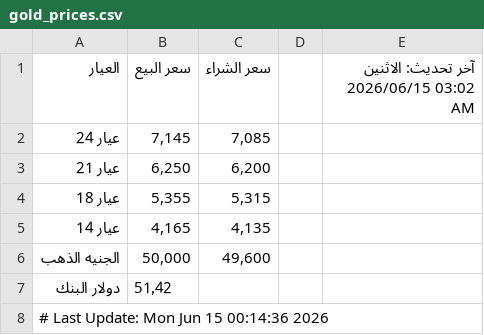
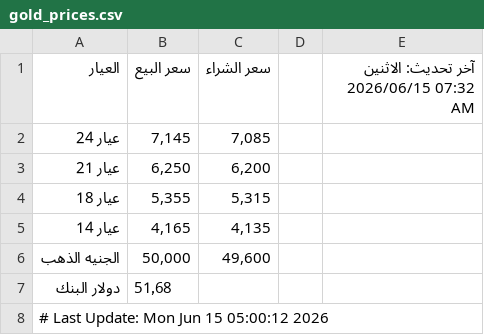
Before and after one commit to abodaapp-hash/-update_gold_prices.py, a CSV file: data/gold_prices.csv, drawn as a sheet.

```diff
--- a/data/gold_prices.csv
+++ b/data/gold_prices.csv
@@ -1,2 +1,2 @@
-العيار,سعر البيع,سعر الشراء,,آخر تحديث: الاثنين 2026/06/15 03:02 AM
+العيار,سعر البيع,سعر الشراء,,آخر تحديث: الاثنين 2026/06/15 07:32 AM
 عيار 24,"7,145","7,085",,
@@ -6,3 +6,3 @@
 الجنيه الذهب,"50,000","49,600",,
-دولار البنك,51٫42,,,
-# Last Update: Mon Jun 15 00:14:36 2026
+دولار البنك,51٫68,,,
+# Last Update: Mon Jun 15 05:00:12 2026
```
